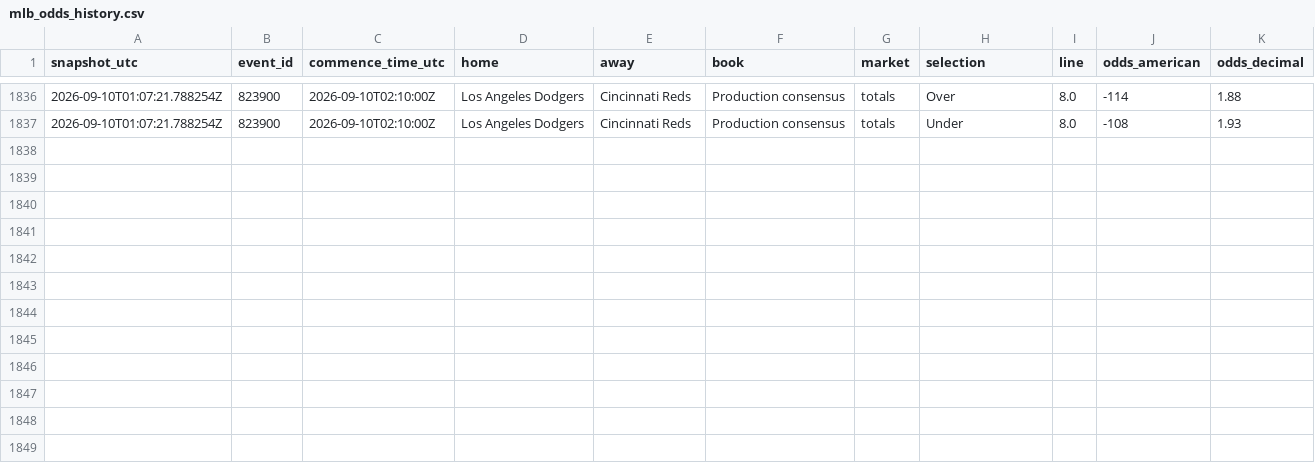
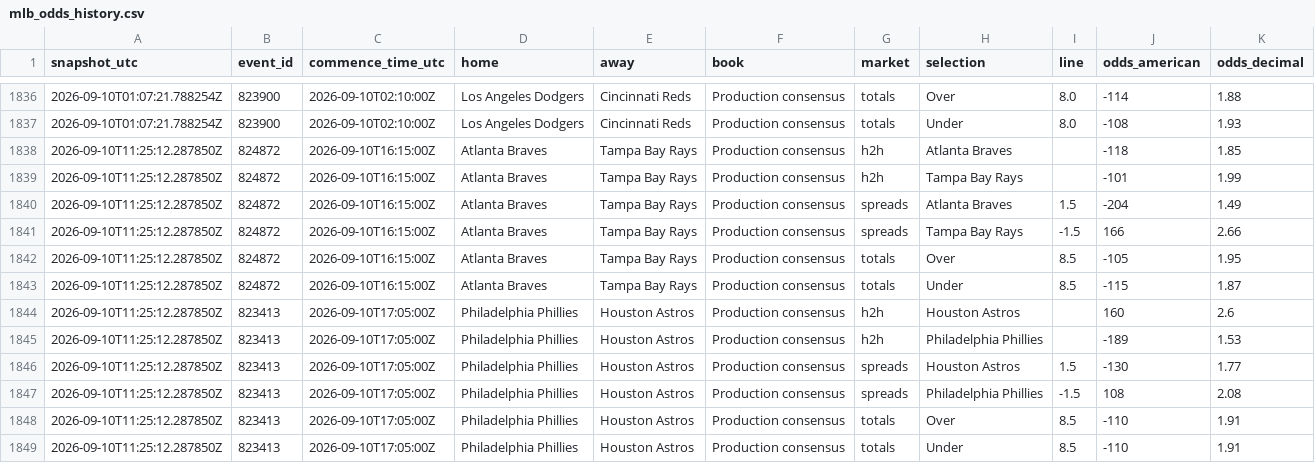
Before and after one commit to ricardodanmaravilla-coder/MLB-Pred, a CSV file: data/mlb_odds_history.csv, drawn as a sheet; only a part is shown, gaps mark what is left out; the diff names each change by its address in the sheet, - before the commit and + after, or states it on an @@ line.

```diff
--- a/data/mlb_odds_history.csv
+++ b/data/mlb_odds_history.csv
+row 1838: 2026-09-10T11:25:12.287850Z | 824872 | 2026-09-10T16:15:00Z | Atlanta Braves | Tampa Bay Rays | Production consensus | h2h | Atlanta Braves |  | -118 | 1.85
+row 1839: 2026-09-10T11:25:12.287850Z | 824872 | 2026-09-10T16:15:00Z | Atlanta Braves | Tampa Bay Rays | Production consensus | h2h | Tampa Bay Rays |  | -101 | 1.99
+row 1840: 2026-09-10T11:25:12.287850Z | 824872 | 2026-09-10T16:15:00Z | Atlanta Braves | Tampa Bay Rays | Production consensus | spreads | Atlanta Braves | 1.5 | -204 | 1.49
+row 1841: 2026-09-10T11:25:12.287850Z | 824872 | 2026-09-10T16:15:00Z | Atlanta Braves | Tampa Bay Rays | Production consensus | spreads | Tampa Bay Rays | -1.5 | 166 | 2.66
+row 1842: 2026-09-10T11:25:12.287850Z | 824872 | 2026-09-10T16:15:00Z | Atlanta Braves | Tampa Bay Rays | Production consensus | totals | Over | 8.5 | -105 | 1.95
+row 1843: 2026-09-10T11:25:12.287850Z | 824872 | 2026-09-10T16:15:00Z | Atlanta Braves | Tampa Bay Rays | Production consensus | totals | Under | 8.5 | -115 | 1.87
+row 1844: 2026-09-10T11:25:12.287850Z | 823413 | 2026-09-10T17:05:00Z | Philadelphia Phillies | Houston Astros | Production consensus | h2h | Houston Astros |  | 160 | 2.6
+row 1845: 2026-09-10T11:25:12.287850Z | 823413 | 2026-09-10T17:05:00Z | Philadelphia Phillies | Houston Astros | Production consensus | h2h | Philadelphia Phillies |  | -189 | 1.53
+row 1846: 2026-09-10T11:25:12.287850Z | 823413 | 2026-09-10T17:05:00Z | Philadelphia Phillies | Houston Astros | Production consensus | spreads | Houston Astros | 1.5 | -130 | 1.77
+row 1847: 2026-09-10T11:25:12.287850Z | 823413 | 2026-09-10T17:05:00Z | Philadelphia Phillies | Houston Astros | Production consensus | spreads | Philadelphia Phillies | -1.5 | 108 | 2.08
+row 1848: 2026-09-10T11:25:12.287850Z | 823413 | 2026-09-10T17:05:00Z | Philadelphia Phillies | Houston Astros | Production consensus | totals | Over | 8.5 | -110 | 1.91
+row 1849: 2026-09-10T11:25:12.287850Z | 823413 | 2026-09-10T17:05:00Z | Philadelphia Phillies | Houston Astros | Production consensus | totals | Under | 8.5 | -110 | 1.91
```
